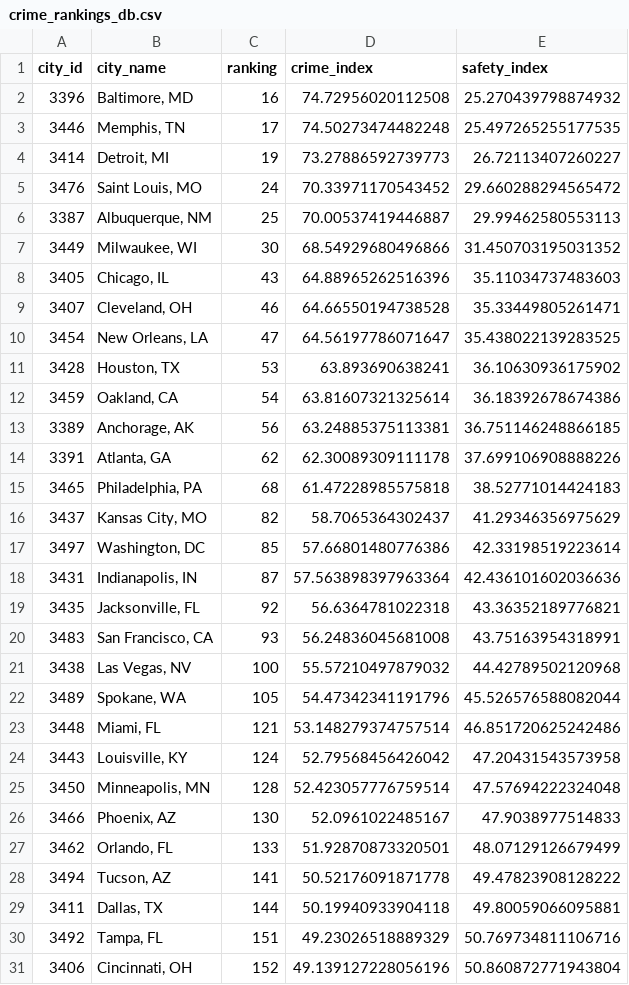
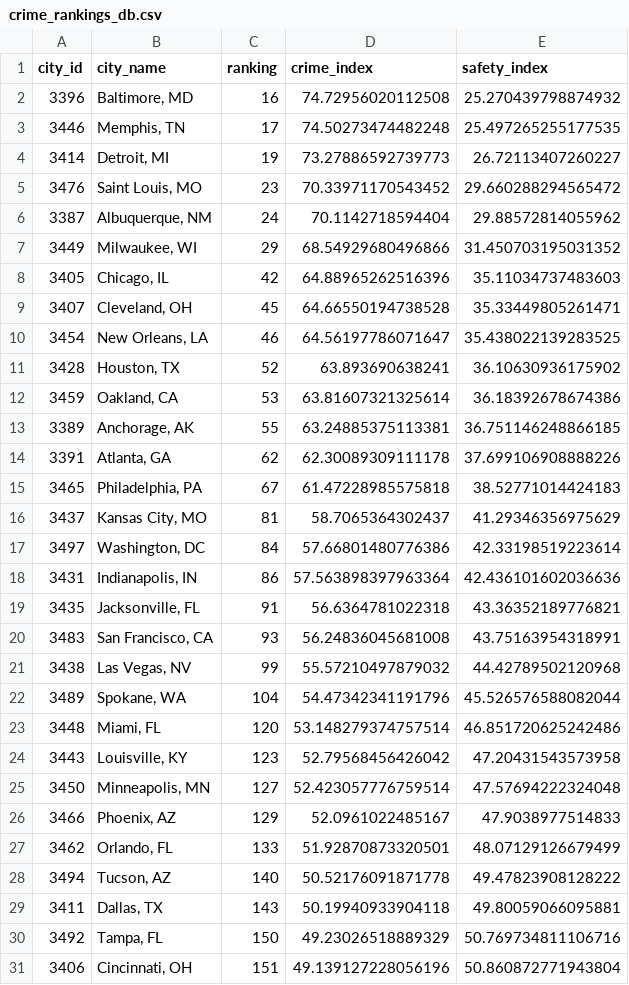
Before and after one commit to SEdgar97/Where-Should-I-Live, a CSV file: Resources/crime_rankings_db.csv, drawn as a sheet; only a part is shown; the diff covers the shown part only.

```diff
--- a/Resources/crime_rankings_db.csv
+++ b/Resources/crime_rankings_db.csv
@@ -4,28 +4,28 @@ city_id,city_name,ranking,crime_index,safety_index
 3414,"Detroit, MI",19,73.27886592739773,26.72113407260227
-3476,"Saint Louis, MO",24,70.33971170543452,29.660288294565472
-3387,"Albuquerque, NM",25,70.00537419446887,29.99462580553113
-3449,"Milwaukee, WI",30,68.54929680496866,31.450703195031352
-3405,"Chicago, IL",43,64.88965262516396,35.11034737483603
-3407,"Cleveland, OH",46,64.66550194738528,35.33449805261471
-3454,"New Orleans, LA",47,64.56197786071647,35.438022139283525
-3428,"Houston, TX",53,63.893690638241,36.10630936175902
-3459,"Oakland, CA",54,63.81607321325614,36.18392678674386
-3389,"Anchorage, AK",56,63.24885375113381,36.751146248866185
+3476,"Saint Louis, MO",23,70.33971170543452,29.660288294565472
+3387,"Albuquerque, NM",24,70.1142718594404,29.88572814055962
+3449,"Milwaukee, WI",29,68.54929680496866,31.450703195031352
+3405,"Chicago, IL",42,64.88965262516396,35.11034737483603
+3407,"Cleveland, OH",45,64.66550194738528,35.33449805261471
+3454,"New Orleans, LA",46,64.56197786071647,35.438022139283525
+3428,"Houston, TX",52,63.893690638241,36.10630936175902
+3459,"Oakland, CA",53,63.81607321325614,36.18392678674386
+3389,"Anchorage, AK",55,63.24885375113381,36.751146248866185
 3391,"Atlanta, GA",62,62.30089309111178,37.699106908888226
-3465,"Philadelphia, PA",68,61.47228985575818,38.52771014424183
-3437,"Kansas City, MO",82,58.7065364302437,41.29346356975629
-3497,"Washington, DC",85,57.66801480776386,42.33198519223614
-3431,"Indianapolis, IN",87,57.563898397963364,42.436101602036636
-3435,"Jacksonville, FL",92,56.6364781022318,43.36352189776821
+3465,"Philadelphia, PA",67,61.47228985575818,38.52771014424183
+3437,"Kansas City, MO",81,58.7065364302437,41.29346356975629
+3497,"Washington, DC",84,57.66801480776386,42.33198519223614
+3431,"Indianapolis, IN",86,57.563898397963364,42.436101602036636
+3435,"Jacksonville, FL",91,56.6364781022318,43.36352189776821
 3483,"San Francisco, CA",93,56.24836045681008,43.75163954318991
-3438,"Las Vegas, NV",100,55.57210497879032,44.42789502120968
-3489,"Spokane, WA",105,54.47342341191796,45.526576588082044
-3448,"Miami, FL",121,53.148279374757514,46.851720625242486
-3443,"Louisville, KY",124,52.79568456426042,47.20431543573958
-3450,"Minneapolis, MN",128,52.423057776759514,47.57694222324048
-3466,"Phoenix, AZ",130,52.0961022485167,47.9038977514833
+3438,"Las Vegas, NV",99,55.57210497879032,44.42789502120968
+3489,"Spokane, WA",104,54.47342341191796,45.526576588082044
+3448,"Miami, FL",120,53.148279374757514,46.851720625242486
+3443,"Louisville, KY",123,52.79568456426042,47.20431543573958
+3450,"Minneapolis, MN",127,52.423057776759514,47.57694222324048
+3466,"Phoenix, AZ",129,52.0961022485167,47.9038977514833
 3462,"Orlando, FL",133,51.92870873320501,48.07129126679499
-3494,"Tucson, AZ",141,50.52176091871778,49.47823908128222
-3411,"Dallas, TX",144,50.19940933904118,49.80059066095881
-3492,"Tampa, FL",151,49.23026518889329,50.769734811106716
-3406,"Cincinnati, OH",152,49.139127228056196,50.860872771943804
+3494,"Tucson, AZ",140,50.52176091871778,49.47823908128222
+3411,"Dallas, TX",143,50.19940933904118,49.80059066095881
+3492,"Tampa, FL",150,49.23026518889329,50.769734811106716
+3406,"Cincinnati, OH",151,49.139127228056196,50.860872771943804
```
Also changed, not shown: 10 edited cells elsewhere in this file, Resources/col_rankings_db.csv, Resources/property_prices_db.csv, 2 other files.
